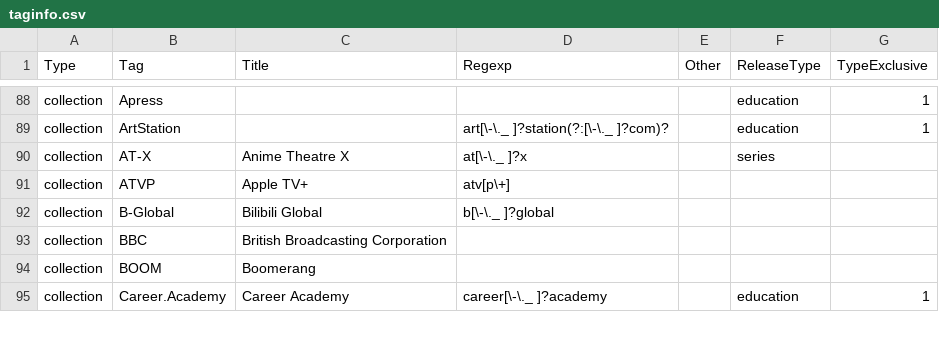
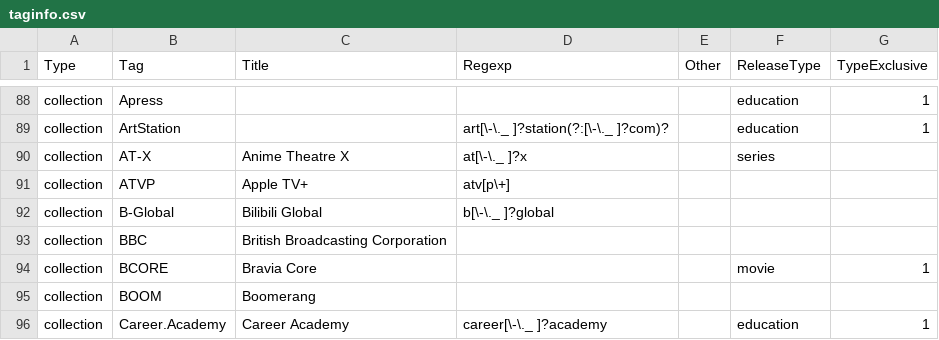
Before and after one commit to moistari/rls, a CSV file: taginfo/taginfo.csv, drawn as a sheet; only a part is shown, gaps mark what is left out.

Commit message:
adding bcore tag

```diff
--- a/taginfo/taginfo.csv
+++ b/taginfo/taginfo.csv
@@ -93,2 +93,3 @@ collection,B-Global,Bilibili Global,b[\-\._ ]?global,,,
 collection,BBC,British Broadcasting Corporation,,,,
+collection,BCORE,Bravia Core,,,movie,1
 collection,BOOM,Boomerang,,,,
```
